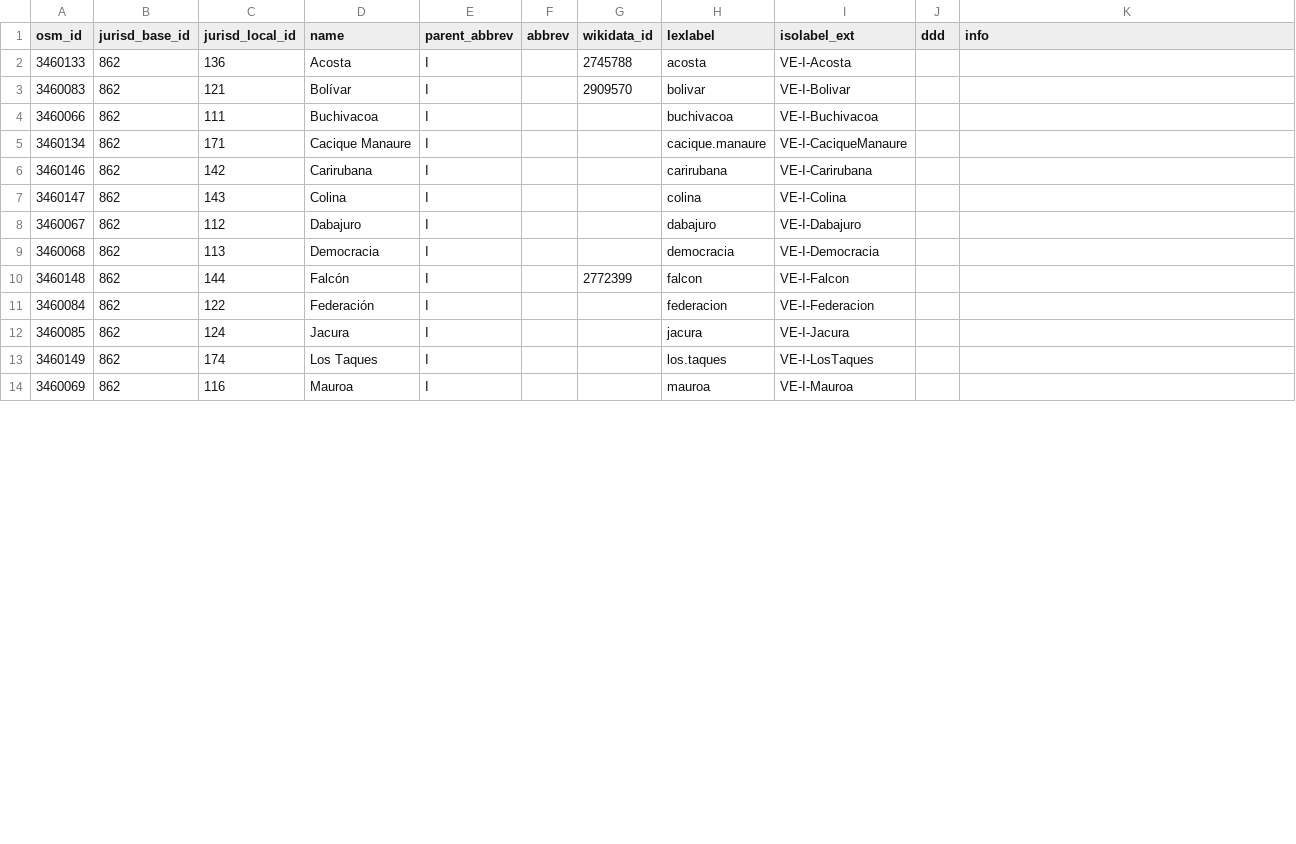
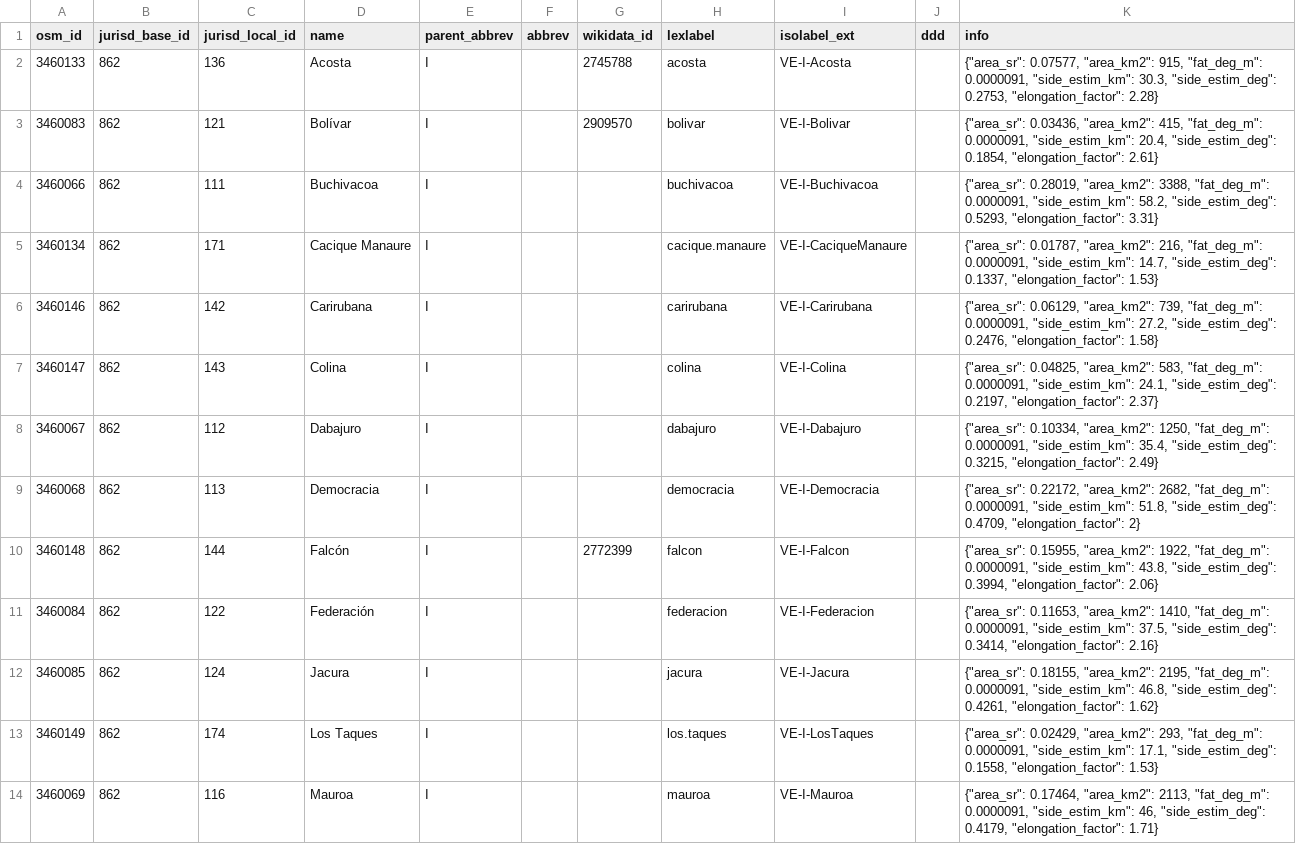
Before and after one commit to digital-guard/preserv-VE, a CSV file: data/I/jurisdictionLevel6.csv, drawn as a sheet; only a part is shown; the diff covers the shown part only.

```diff
--- a/data/I/jurisdictionLevel6.csv
+++ b/data/I/jurisdictionLevel6.csv
@@ -1,14 +1,14 @@
 osm_id,jurisd_base_id,jurisd_local_id,name,parent_abbrev,abbrev,wikidata_id,lexlabel,isolabel_ext,ddd,info
-3460133,862,136,Acosta,I,,2745788,acosta,VE-I-Acosta,,
-3460083,862,121,Bolívar,I,,2909570,bolivar,VE-I-Bolivar,,
-3460066,862,111,Buchivacoa,I,,,buchivacoa,VE-I-Buchivacoa,,
-3460134,862,171,"Cacique Manaure",I,,,cacique.manaure,VE-I-CaciqueManaure,,
-3460146,862,142,Carirubana,I,,,carirubana,VE-I-Carirubana,,
-3460147,862,143,Colina,I,,,colina,VE-I-Colina,,
-3460067,862,112,Dabajuro,I,,,dabajuro,VE-I-Dabajuro,,
-3460068,862,113,Democracia,I,,,democracia,VE-I-Democracia,,
-3460148,862,144,Falcón,I,,2772399,falcon,VE-I-Falcon,,
-3460084,862,122,Federación,I,,,federacion,VE-I-Federacion,,
-3460085,862,124,Jacura,I,,,jacura,VE-I-Jacura,,
-3460149,862,174,"Los Taques",I,,,los.taques,VE-I-LosTaques,,
-3460069,862,116,Mauroa,I,,,mauroa,VE-I-Mauroa,,
+3460133,862,136,Acosta,I,,2745788,acosta,VE-I-Acosta,,"{""area_sr"": 0.07577, ""area_km2"": 915, ""fat_deg_m"": 0.0000091, ""side_estim_km"": 30.3, ""side_estim_deg"": 0.2753, ""elongation_factor"": 2.28}"
+3460083,862,121,Bolívar,I,,2909570,bolivar,VE-I-Bolivar,,"{""area_sr"": 0.03436, ""area_km2"": 415, ""fat_deg_m"": 0.0000091, ""side_estim_km"": 20.4, ""side_estim_deg"": 0.1854, ""elongation_factor"": 2.61}"
+3460066,862,111,Buchivacoa,I,,,buchivacoa,VE-I-Buchivacoa,,"{""area_sr"": 0.28019, ""area_km2"": 3388, ""fat_deg_m"": 0.0000091, ""side_estim_km"": 58.2, ""side_estim_deg"": 0.5293, ""elongation_factor"": 3.31}"
+3460134,862,171,"Cacique Manaure",I,,,cacique.manaure,VE-I-CaciqueManaure,,"{""area_sr"": 0.01787, ""area_km2"": 216, ""fat_deg_m"": 0.0000091, ""side_estim_km"": 14.7, ""side_estim_deg"": 0.1337, ""elongation_factor"": 1.53}"
+3460146,862,142,Carirubana,I,,,carirubana,VE-I-Carirubana,,"{""area_sr"": 0.06129, ""area_km2"": 739, ""fat_deg_m"": 0.0000091, ""side_estim_km"": 27.2, ""side_estim_deg"": 0.2476, ""elongation_factor"": 1.58}"
+3460147,862,143,Colina,I,,,colina,VE-I-Colina,,"{""area_sr"": 0.04825, ""area_km2"": 583, ""fat_deg_m"": 0.0000091, ""side_estim_km"": 24.1, ""side_estim_deg"": 0.2197, ""elongation_factor"": 2.37}"
+3460067,862,112,Dabajuro,I,,,dabajuro,VE-I-Dabajuro,,"{""area_sr"": 0.10334, ""area_km2"": 1250, ""fat_deg_m"": 0.0000091, ""side_estim_km"": 35.4, ""side_estim_deg"": 0.3215, ""elongation_factor"": 2.49}"
+3460068,862,113,Democracia,I,,,democracia,VE-I-Democracia,,"{""area_sr"": 0.22172, ""area_km2"": 2682, ""fat_deg_m"": 0.0000091, ""side_estim_km"": 51.8, ""side_estim_deg"": 0.4709, ""elongation_factor"": 2}"
+3460148,862,144,Falcón,I,,2772399,falcon,VE-I-Falcon,,"{""area_sr"": 0.15955, ""area_km2"": 1922, ""fat_deg_m"": 0.0000091, ""side_estim_km"": 43.8, ""side_estim_deg"": 0.3994, ""elongation_factor"": 2.06}"
+3460084,862,122,Federación,I,,,federacion,VE-I-Federacion,,"{""area_sr"": 0.11653, ""area_km2"": 1410, ""fat_deg_m"": 0.0000091, ""side_estim_km"": 37.5, ""side_estim_deg"": 0.3414, ""elongation_factor"": 2.16}"
+3460085,862,124,Jacura,I,,,jacura,VE-I-Jacura,,"{""area_sr"": 0.18155, ""area_km2"": 2195, ""fat_deg_m"": 0.0000091, ""side_estim_km"": 46.8, ""side_estim_deg"": 0.4261, ""elongation_factor"": 1.62}"
+3460149,862,174,"Los Taques",I,,,los.taques,VE-I-LosTaques,,"{""area_sr"": 0.02429, ""area_km2"": 293, ""fat_deg_m"": 0.0000091, ""side_estim_km"": 17.1, ""side_estim_deg"": 0.1558, ""elongation_factor"": 1.53}"
+3460069,862,116,Mauroa,I,,,mauroa,VE-I-Mauroa,,"{""area_sr"": 0.17464, ""area_km2"": 2113, ""fat_deg_m"": 0.0000091, ""side_estim_km"": 46, ""side_estim_deg"": 0.4179, ""elongation_factor"": 1.71}"
```
Also changed, not shown: 12 edited cells elsewhere in this file, data/B/jurisdictionLevel6.csv, data/L/jurisdictionLevel6.csv, 23 other files.
